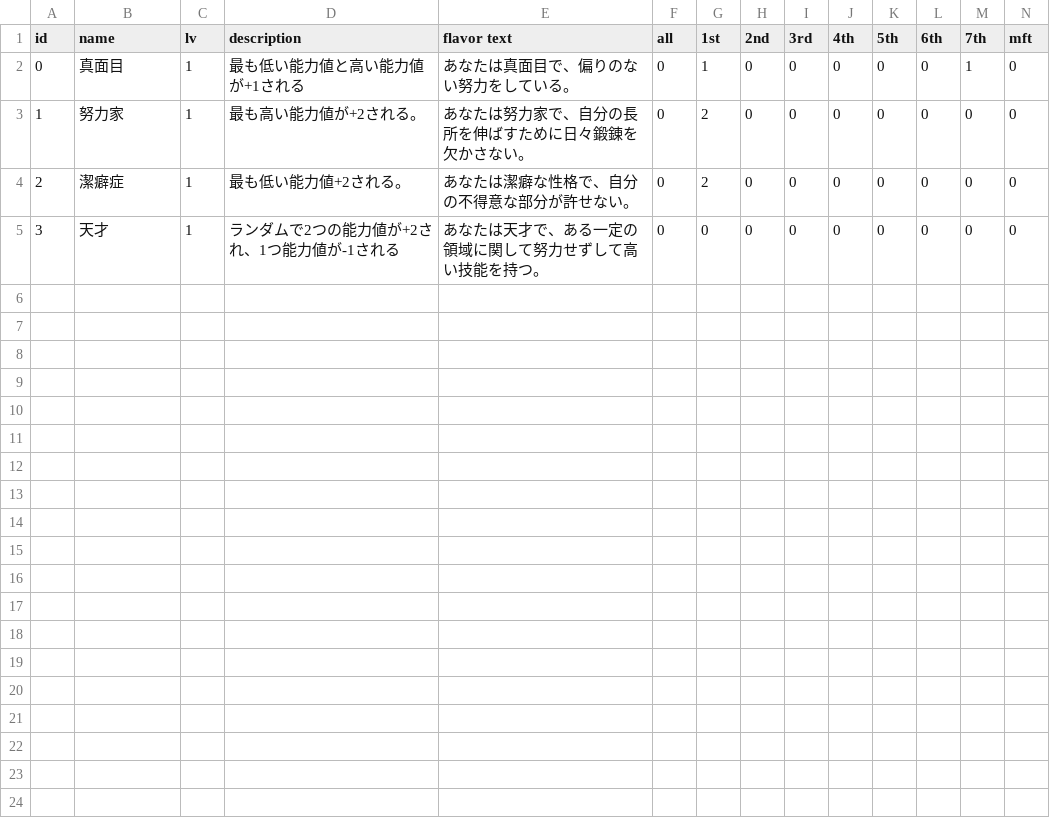
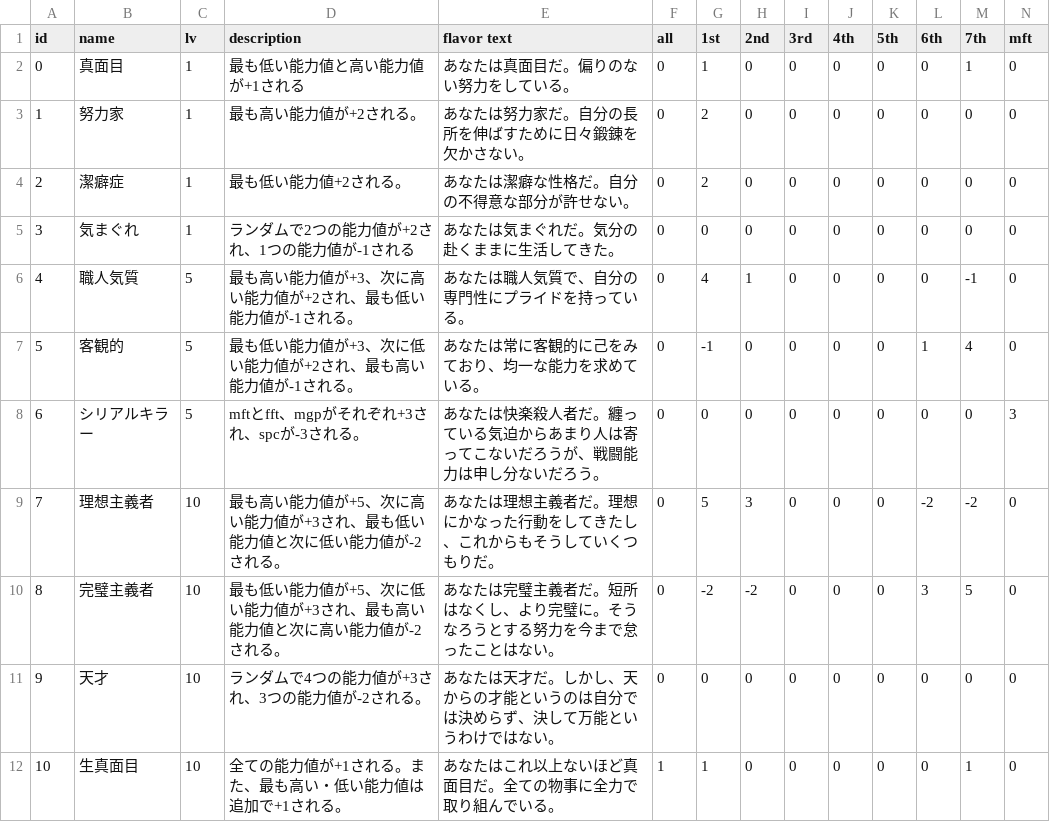
Before and after one commit to NV7150/Pioneer, a CSV file: Assets/Datas/Parameters/Humanity/Resources/MasterDatas/HumanityMasterData.csv, drawn as a sheet; only a part is shown; rows hold the shown columns only; the diff names each change by its address in the sheet, - before the commit and + after, or states it on an @@ line.

```diff
--- a/Assets/Datas/Parameters/Humanity/Resources/MasterDatas/HumanityMasterData.csv
+++ b/Assets/Datas/Parameters/Humanity/Resources/MasterDatas/HumanityMasterData.csv
-E2 (flavor text): あなたは真面目で、偏りのない努力をしている。
+E2 (flavor text): あなたは真面目だ。偏りのない努力をしている。
-E3 (flavor text): あなたは努力家で、自分の長所を伸ばすために日々鍛錬を欠かさない。
+E3 (flavor text): あなたは努力家だ。自分の長所を伸ばすために日々鍛錬を欠かさない。
-E4 (flavor text): あなたは潔癖な性格で、自分の不得意な部分が許せない。
+E4 (flavor text): あなたは潔癖な性格だ。自分の不得意な部分が許せない。
-B5 (name): 天才
+B5 (name): 気まぐれ
-D5 (description): ランダムで2つの能力値が+2され、1つ能力値が-1される
+D5 (description): ランダムで2つの能力値が+2され、1つの能力値が-1される
-E5 (flavor text): あなたは天才で、ある一定の領域に関して努力せずして高い技能を持つ。
+E5 (flavor text): あなたは気まぐれだ。気分の赴くままに生活してきた。
+row 6: 4 | 職人気質 | 5 | 最も高い能力値が+3、次に高い能力値が+2され、最も低い能力値が-1される。 | あなたは職人気質で、自分の専門性にプライドを持っている。 | 0 | 4 | 1 | 0 | 0 | 0 | 0 | -1 | 0
+row 7: 5 | 客観的 | 5 | 最も低い能力値が+3、次に低い能力値が+2され、最も高い能力値が-1される。 | あなたは常に客観的に己をみており、均一な能力を求めている。 | 0 | -1 | 0 | 0 | 0 | 0 | 1 | 4 | 0
+row 8: 6 | シリアルキラー | 5 | mftとfft、mgpがそれぞれ+3され、spcが-3される。 | あなたは快楽殺人者だ。纏っている気迫からあまり人は寄ってこないだろうが、戦闘能力は申し分ないだろう。 | 0 | 0 | 0 | 0 | 0 | 0 | 0 | 0 | 3
+row 9: 7 | 理想主義者 | 10 | 最も高い能力値が+5、次に高い能力値が+3され、最も低い能力値と次に低い能力値が-2される。 | あなたは理想主義者だ。理想にかなった行動をしてきたし、これからもそうしていくつもりだ。 | 0 | 5 | 3 | 0 | 0 | 0 | -2 | -2 | 0
+row 10: 8 | 完璧主義者 | 10 | 最も低い能力値が+5、次に低い能力値が+3され、最も高い能力値と次に高い能力値が-2される。 | あなたは完璧主義者だ。短所はなくし、より完璧に。そうなろうとする努力を今まで怠ったことはない。 | 0 | -2 | -2 | 0 | 0 | 0 | 3 | 5 | 0
+row 11: 9 | 天才 | 10 | ランダムで4つの能力値が+3され、3つの能力値が-2される。 | あなたは天才だ。しかし、天からの才能というのは自分では決めらず、決して万能というわけではない。 | 0 | 0 | 0 | 0 | 0 | 0 | 0 | 0 | 0
+row 12: 10 | 生真面目 | 10 | 全ての能力値が+1される。また、最も高い・低い能力値は追加で+1される。 | あなたはこれ以上ないほど真面目だ。全ての物事に全力で取り組んでいる。 | 1 | 1 | 0 | 0 | 0 | 0 | 0 | 1 | 0
```
Also changed, not shown: Assets/Characters/Friendly/Resources/MasterDatas/ClientMasterData.csv, 28 other files.
